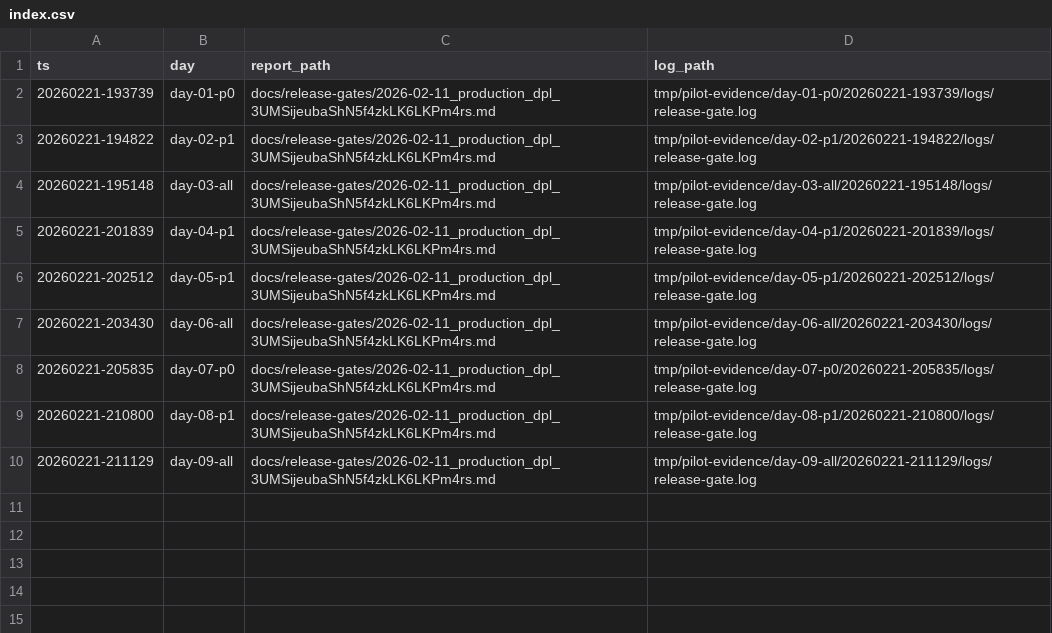
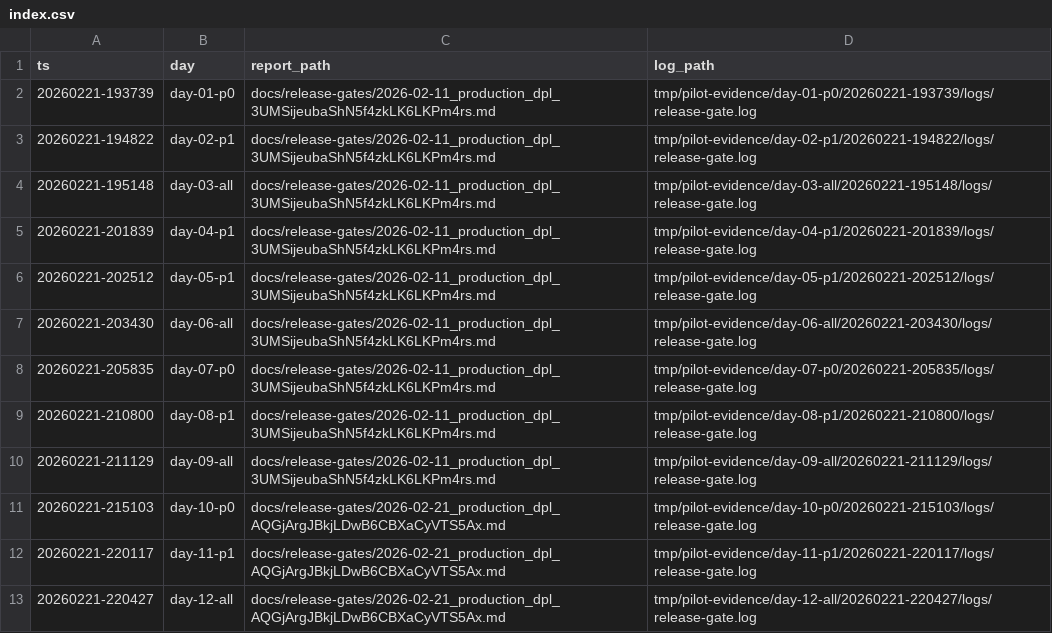
Before and after one commit to interdomestik/interdomestik, a CSV file: docs/pilot-evidence/index.csv, drawn as a sheet; the diff names each change by its address in the sheet, - before the commit and + after, or states it on an @@ line.

Commit message:
chore(evidence): append pilot days 10-12

```diff
--- a/docs/pilot-evidence/index.csv
+++ b/docs/pilot-evidence/index.csv
+row 11: 20260221-215103 | day-10-p0 | docs/release-gates/2026-02-21_production_dpl_AQGjArgJBkjLDwB6CBXaCyVTS5Ax.md | tmp/pilot-evidence/day-10-p0/20260221-215103/logs/release-gate.log
+row 12: 20260221-220117 | day-11-p1 | docs/release-gates/2026-02-21_production_dpl_AQGjArgJBkjLDwB6CBXaCyVTS5Ax.md | tmp/pilot-evidence/day-11-p1/20260221-220117/logs/release-gate.log
+row 13: 20260221-220427 | day-12-all | docs/release-gates/2026-02-21_production_dpl_AQGjArgJBkjLDwB6CBXaCyVTS5Ax.md | tmp/pilot-evidence/day-12-all/20260221-220427/logs/release-gate.log
```
